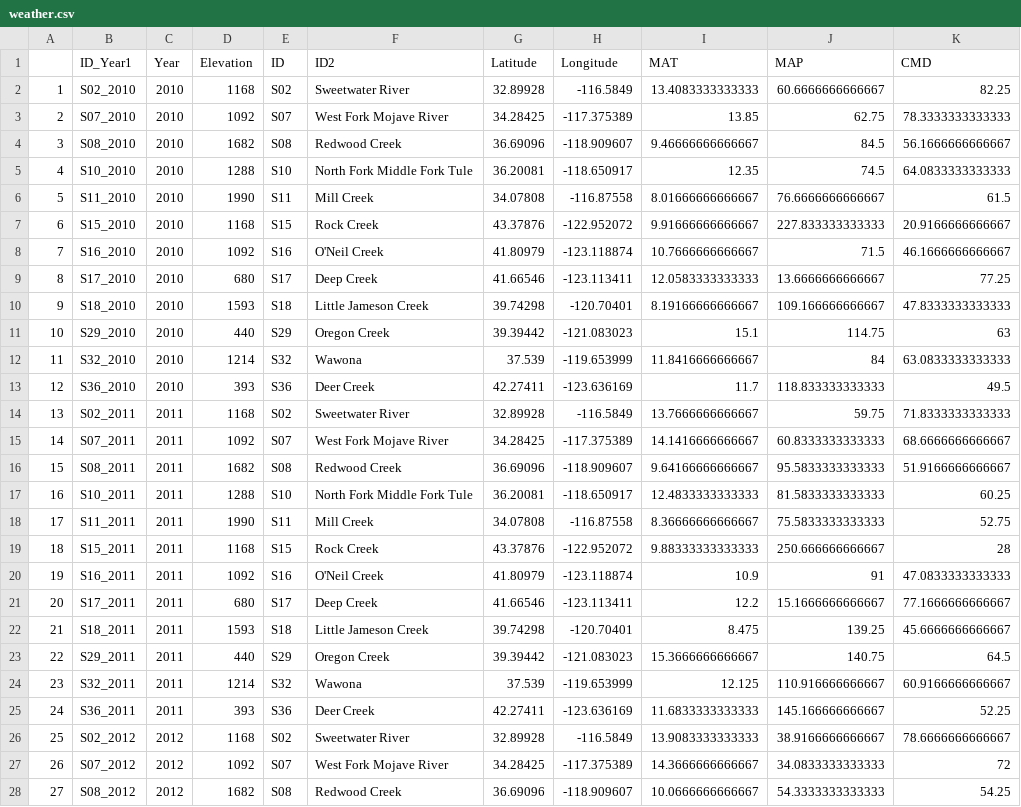
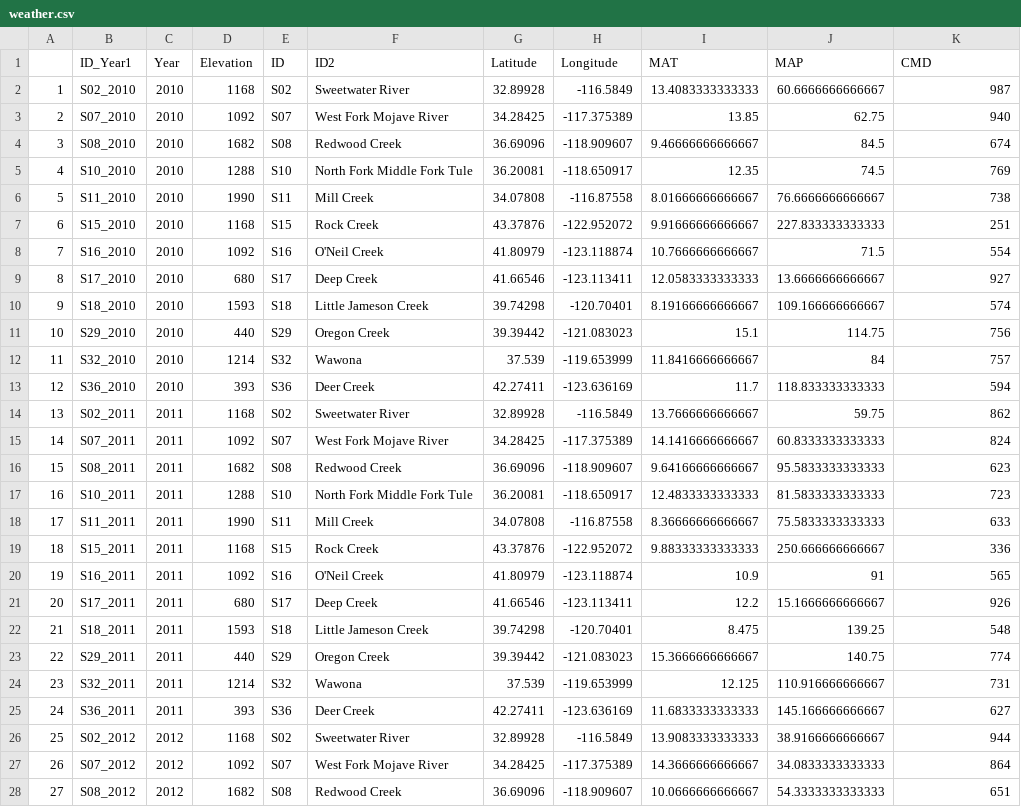
Before and after one commit to anstettd/a_Resurrection, a CSV file: Data/weather.csv, drawn as a sheet; only a part is shown; the diff covers the shown part only.

```diff
--- a/Data/weather.csv
+++ b/Data/weather.csv
@@ -1,28 +1,28 @@
 "","ID_Year1","Year","Elevation","ID","ID2","Latitude","Longitude","MAT","MAP","CMD"
-"1","S02_2010",2010,1168,"S02","Sweetwater River",32.89928,-116.5849,13.4083333333333,60.6666666666667,82.25
-"2","S07_2010",2010,1092,"S07","West Fork Mojave River",34.28425,-117.375389,13.85,62.75,78.3333333333333
-"3","S08_2010",2010,1682,"S08","Redwood Creek",36.69096,-118.909607,9.46666666666667,84.5,56.1666666666667
-"4","S10_2010",2010,1288,"S10","North Fork Middle Fork Tule",36.20081,-118.650917,12.35,74.5,64.0833333333333
-"5","S11_2010",2010,1990,"S11","Mill Creek",34.07808,-116.87558,8.01666666666667,76.6666666666667,61.5
-"6","S15_2010",2010,1168,"S15","Rock Creek",43.37876,-122.952072,9.91666666666667,227.833333333333,20.9166666666667
-"7","S16_2010",2010,1092,"S16","O'Neil Creek",41.80979,-123.118874,10.7666666666667,71.5,46.1666666666667
-"8","S17_2010",2010,680,"S17","Deep Creek",41.66546,-123.113411,12.0583333333333,13.6666666666667,77.25
-"9","S18_2010",2010,1593,"S18","Little Jameson Creek",39.74298,-120.70401,8.19166666666667,109.166666666667,47.8333333333333
-"10","S29_2010",2010,440,"S29","Oregon Creek",39.39442,-121.083023,15.1,114.75,63
-"11","S32_2010",2010,1214,"S32","Wawona",37.539,-119.653999,11.8416666666667,84,63.0833333333333
-"12","S36_2010",2010,393,"S36","Deer Creek",42.27411,-123.636169,11.7,118.833333333333,49.5
-"13","S02_2011",2011,1168,"S02","Sweetwater River",32.89928,-116.5849,13.7666666666667,59.75,71.8333333333333
-"14","S07_2011",2011,1092,"S07","West Fork Mojave River",34.28425,-117.375389,14.1416666666667,60.8333333333333,68.6666666666667
-"15","S08_2011",2011,1682,"S08","Redwood Creek",36.69096,-118.909607,9.64166666666667,95.5833333333333,51.9166666666667
-"16","S10_2011",2011,1288,"S10","North Fork Middle Fork Tule",36.20081,-118.650917,12.4833333333333,81.5833333333333,60.25
-"17","S11_2011",2011,1990,"S11","Mill Creek",34.07808,-116.87558,8.36666666666667,75.5833333333333,52.75
-"18","S15_2011",2011,1168,"S15","Rock Creek",43.37876,-122.952072,9.88333333333333,250.666666666667,28
-"19","S16_2011",2011,1092,"S16","O'Neil Creek",41.80979,-123.118874,10.9,91,47.0833333333333
-"20","S17_2011",2011,680,"S17","Deep Creek",41.66546,-123.113411,12.2,15.1666666666667,77.1666666666667
-"21","S18_2011",2011,1593,"S18","Little Jameson Creek",39.74298,-120.70401,8.475,139.25,45.6666666666667
-"22","S29_2011",2011,440,"S29","Oregon Creek",39.39442,-121.083023,15.3666666666667,140.75,64.5
-"23","S32_2011",2011,1214,"S32","Wawona",37.539,-119.653999,12.125,110.916666666667,60.9166666666667
-"24","S36_2011",2011,393,"S36","Deer Creek",42.27411,-123.636169,11.6833333333333,145.166666666667,52.25
-"25","S02_2012",2012,1168,"S02","Sweetwater River",32.89928,-116.5849,13.9083333333333,38.9166666666667,78.6666666666667
-"26","S07_2012",2012,1092,"S07","West Fork Mojave River",34.28425,-117.375389,14.3666666666667,34.0833333333333,72
-"27","S08_2012",2012,1682,"S08","Redwood Creek",36.69096,-118.909607,10.0666666666667,54.3333333333333,54.25
+"1","S02_2010",2010,1168,"S02","Sweetwater River",32.89928,-116.5849,13.4083333333333,60.6666666666667,987
+"2","S07_2010",2010,1092,"S07","West Fork Mojave River",34.28425,-117.375389,13.85,62.75,940
+"3","S08_2010",2010,1682,"S08","Redwood Creek",36.69096,-118.909607,9.46666666666667,84.5,674
+"4","S10_2010",2010,1288,"S10","North Fork Middle Fork Tule",36.20081,-118.650917,12.35,74.5,769
+"5","S11_2010",2010,1990,"S11","Mill Creek",34.07808,-116.87558,8.01666666666667,76.6666666666667,738
+"6","S15_2010",2010,1168,"S15","Rock Creek",43.37876,-122.952072,9.91666666666667,227.833333333333,251
+"7","S16_2010",2010,1092,"S16","O'Neil Creek",41.80979,-123.118874,10.7666666666667,71.5,554
+"8","S17_2010",2010,680,"S17","Deep Creek",41.66546,-123.113411,12.0583333333333,13.6666666666667,927
+"9","S18_2010",2010,1593,"S18","Little Jameson Creek",39.74298,-120.70401,8.19166666666667,109.166666666667,574
+"10","S29_2010",2010,440,"S29","Oregon Creek",39.39442,-121.083023,15.1,114.75,756
+"11","S32_2010",2010,1214,"S32","Wawona",37.539,-119.653999,11.8416666666667,84,757
+"12","S36_2010",2010,393,"S36","Deer Creek",42.27411,-123.636169,11.7,118.833333333333,594
+"13","S02_2011",2011,1168,"S02","Sweetwater River",32.89928,-116.5849,13.7666666666667,59.75,862
+"14","S07_2011",2011,1092,"S07","West Fork Mojave River",34.28425,-117.375389,14.1416666666667,60.8333333333333,824
+"15","S08_2011",2011,1682,"S08","Redwood Creek",36.69096,-118.909607,9.64166666666667,95.5833333333333,623
+"16","S10_2011",2011,1288,"S10","North Fork Middle Fork Tule",36.20081,-118.650917,12.4833333333333,81.5833333333333,723
+"17","S11_2011",2011,1990,"S11","Mill Creek",34.07808,-116.87558,8.36666666666667,75.5833333333333,633
+"18","S15_2011",2011,1168,"S15","Rock Creek",43.37876,-122.952072,9.88333333333333,250.666666666667,336
+"19","S16_2011",2011,1092,"S16","O'Neil Creek",41.80979,-123.118874,10.9,91,565
+"20","S17_2011",2011,680,"S17","Deep Creek",41.66546,-123.113411,12.2,15.1666666666667,926
+"21","S18_2011",2011,1593,"S18","Little Jameson Creek",39.74298,-120.70401,8.475,139.25,548
+"22","S29_2011",2011,440,"S29","Oregon Creek",39.39442,-121.083023,15.3666666666667,140.75,774
+"23","S32_2011",2011,1214,"S32","Wawona",37.539,-119.653999,12.125,110.916666666667,731
+"24","S36_2011",2011,393,"S36","Deer Creek",42.27411,-123.636169,11.6833333333333,145.166666666667,627
+"25","S02_2012",2012,1168,"S02","Sweetwater River",32.89928,-116.5849,13.9083333333333,38.9166666666667,944
+"26","S07_2012",2012,1092,"S07","West Fork Mojave River",34.28425,-117.375389,14.3666666666667,34.0833333333333,864
+"27","S08_2012",2012,1682,"S08","Redwood Creek",36.69096,-118.909607,10.0666666666667,54.3333333333333,651
```
Also changed, not shown: 57 edited cells elsewhere in this file, Data/climate.csv, Data/pc.means.d.csv, 28 other files.
